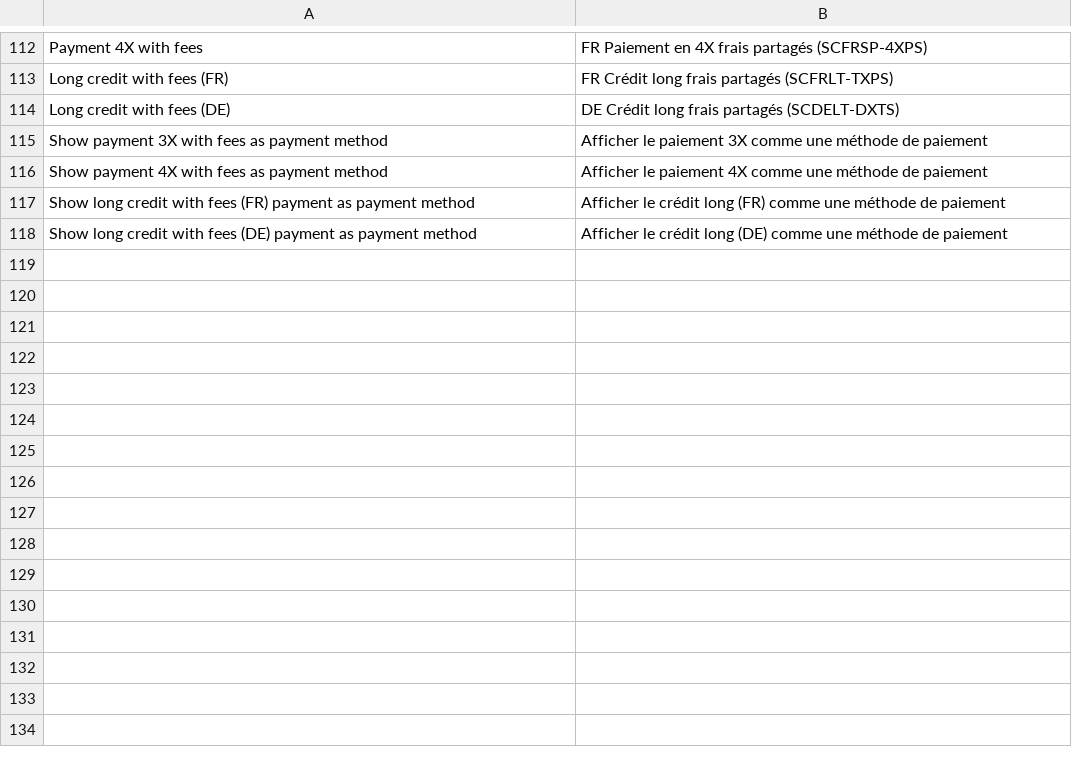
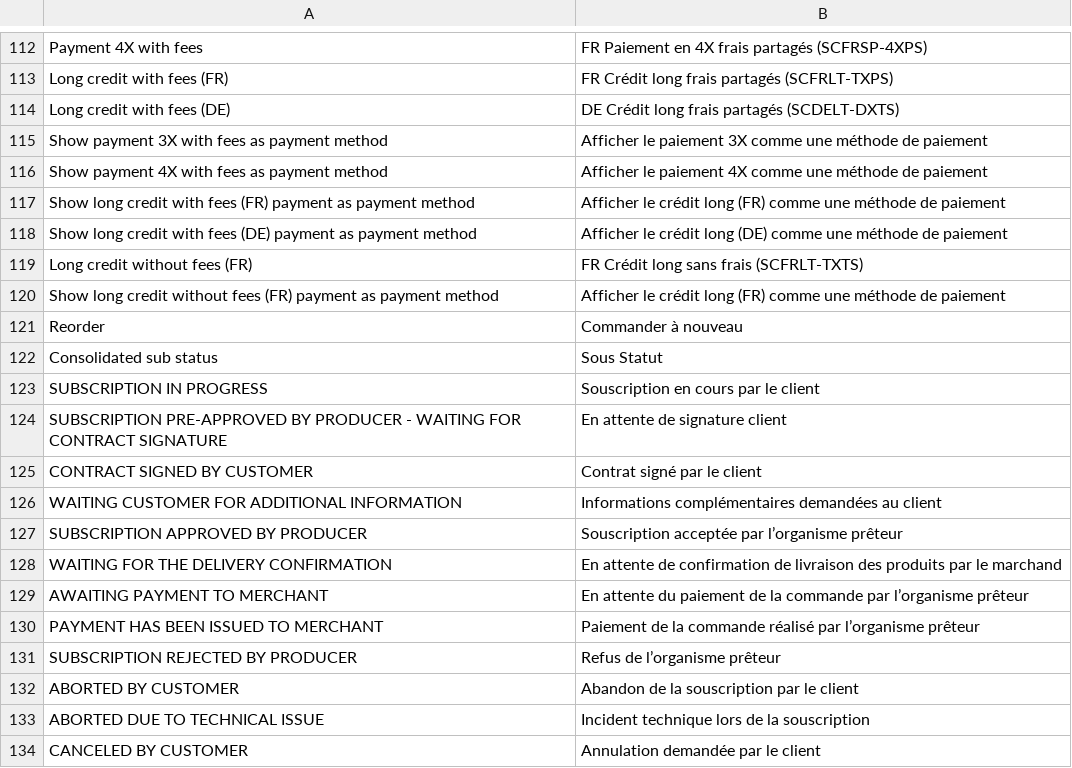
Before and after one commit to scalexpert/scalexpert-magento, a CSV file: Scalexpert/Plugin/i18n/fr_FR.csv, drawn as a sheet; only a part is shown, gaps mark what is left out.

Commit message:
Scalexpert plugins version: 1.4.0 for Magento CE & EE 2.4.3, 2.4.4, 2.4.6

```diff
--- a/Scalexpert/Plugin/i18n/fr_FR.csv
+++ b/Scalexpert/Plugin/i18n/fr_FR.csv
@@ -118 +118,17 @@
 "Show long credit with fees (DE) payment as payment method","Afficher le crédit long (DE) comme une méthode de paiement"
+"Long credit without fees (FR)","FR Crédit long sans frais (SCFRLT-TXTS)"
+"Show long credit without fees (FR) payment as payment method","Afficher le crédit long (FR) comme une méthode de paiement"
+"Reorder","Commander à nouveau"
+"Consolidated sub status","Sous Statut"
+"SUBSCRIPTION IN PROGRESS","Souscription en cours par le client"
+"SUBSCRIPTION PRE-APPROVED BY PRODUCER - WAITING FOR CONTRACT SIGNATURE","En attente de signature client"
+"CONTRACT SIGNED BY CUSTOMER","Contrat signé par le client"
+"WAITING CUSTOMER FOR ADDITIONAL INFORMATION","Informations complémentaires demandées au client"
+"SUBSCRIPTION APPROVED BY PRODUCER","Souscription acceptée par l’organisme prêteur"
+"WAITING FOR THE DELIVERY CONFIRMATION","En attente de confirmation de livraison des produits par le marchand"
+"AWAITING PAYMENT TO MERCHANT","En attente du paiement de la commande par l’organisme prêteur"
+"PAYMENT HAS BEEN ISSUED TO MERCHANT","Paiement de la commande réalisé par l’organisme prêteur"
+"SUBSCRIPTION REJECTED BY PRODUCER","Refus de l’organisme prêteur"
+"ABORTED BY CUSTOMER","Abandon de la souscription par le client"
+"ABORTED DUE TO TECHNICAL ISSUE","Incident technique lors de la souscription"
+"CANCELED BY CUSTOMER","Annulation demandée par le client"
```
Also changed, not shown: 35 other files.
